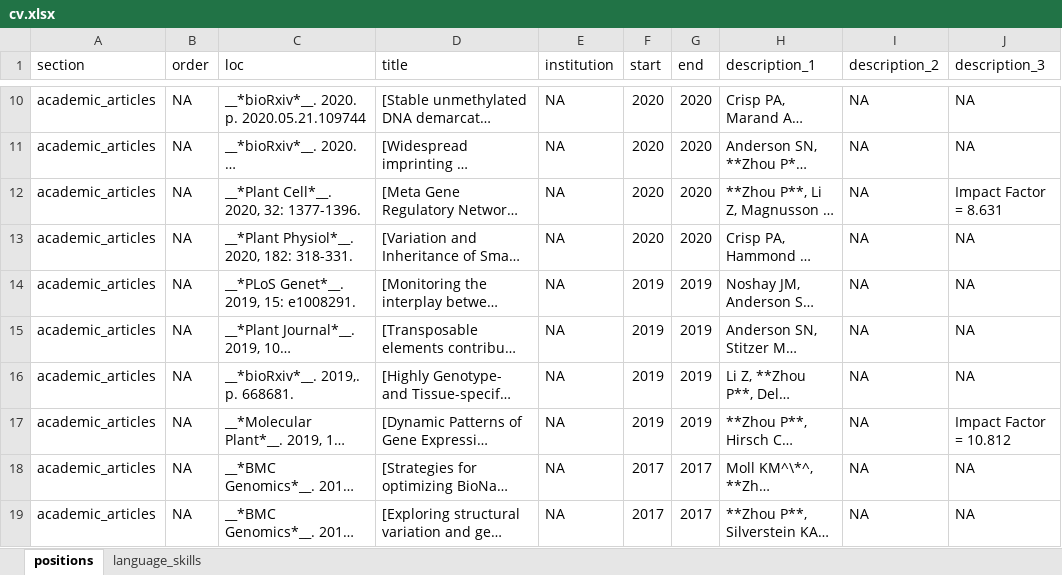
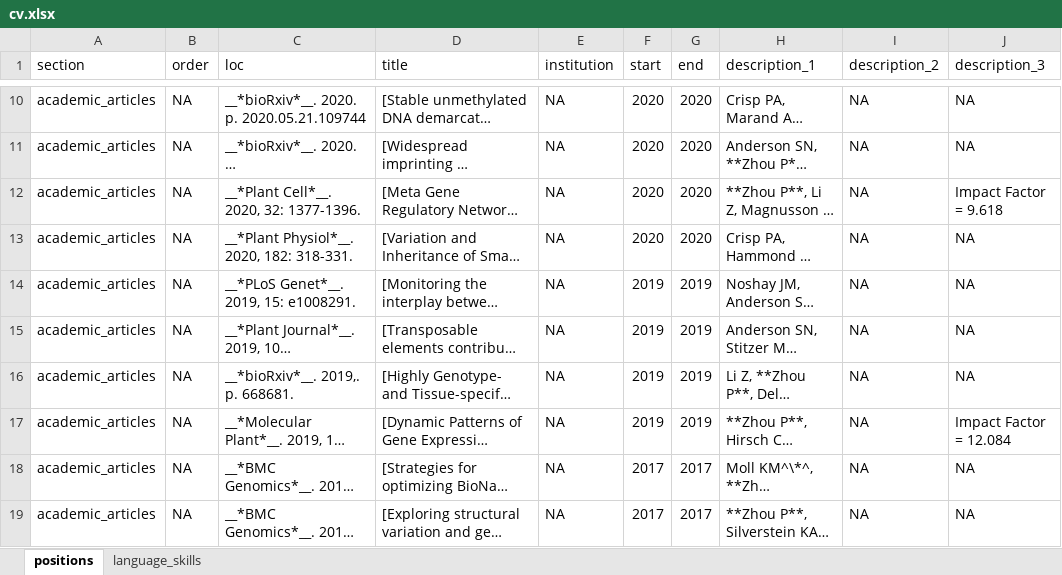
Before and after one commit to orionzhou/cv, an Excel workbook: cv.xlsx, sheet positions, drawn as a sheet; only a part is shown, gaps mark what is left out; long unchanged cells end in …; values as stored, in another font and other column widths than the file's, no borders; the diff names each change by its address in the sheet, - before the commit and + after, or states it on an @@ line.

```diff
--- a/cv.xlsx (sheet positions)
+++ b/cv.xlsx (sheet positions)
-J12 (description_3): Impact Factor = 8.631
+J12 (description_3): Impact Factor = 9.618
-J17 (description_3): Impact Factor = 10.812
+J17 (description_3): Impact Factor = 12.084
```
Also changed, not shown: 3 other files.
